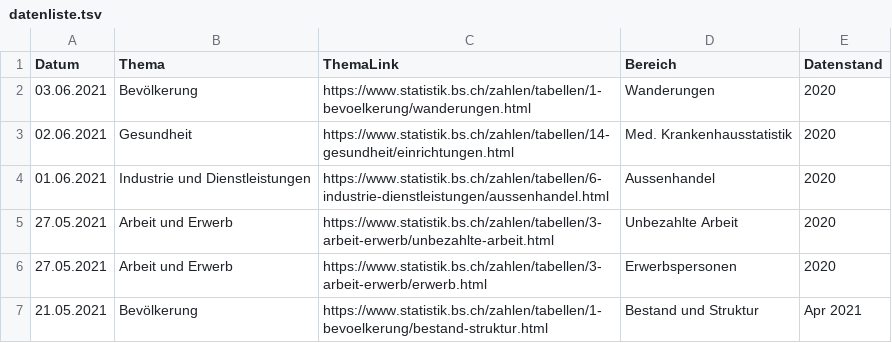
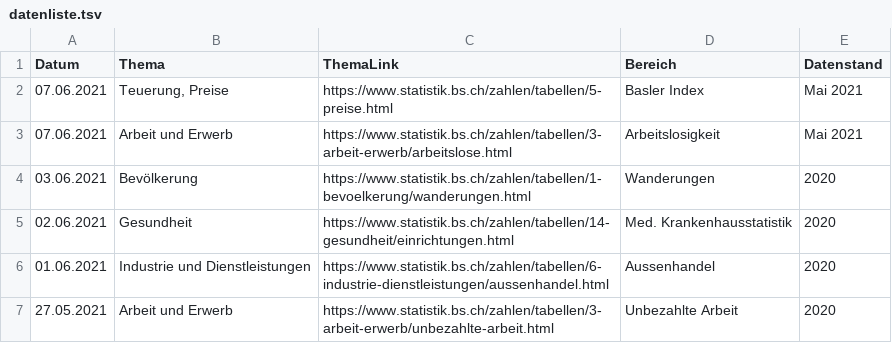
Before and after one commit to StataBS/indikatoren_plus, a TSV file: datenliste.tsv, drawn as a sheet; only a part is shown; the shorter side is filled out with more unchanged rows; the diff names each change by its address in the sheet, - before the commit and + after, or states it on an @@ line.

Commit message:
Update datenliste.tsv

```diff
--- a/datenliste.tsv
+++ b/datenliste.tsv
+row 2: 07.06.2021 | Teuerung, Preise | https://www.statistik.bs.ch/zahlen/tabellen/5-preise.html | Basler Index | Mai 2021
+row 3: 07.06.2021 | Arbeit und Erwerb | https://www.statistik.bs.ch/zahlen/tabellen/3-arbeit-erwerb/arbeitslose.html | Arbeitslosigkeit | Mai 2021
```
